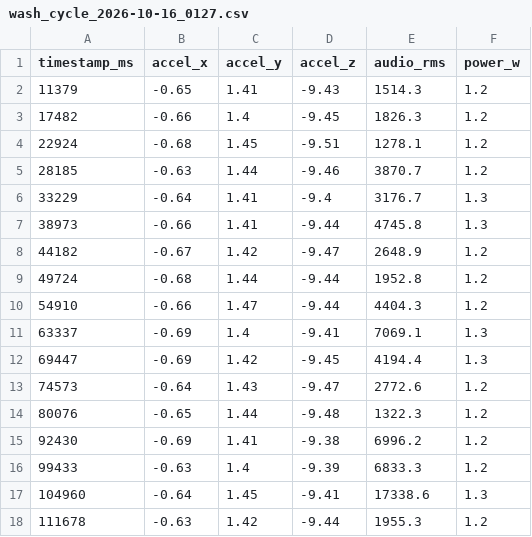
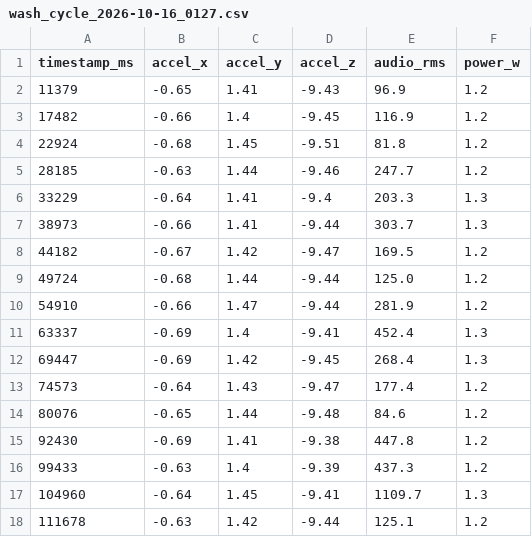
Before and after one commit to adamdanishj30/washer-pdm, a CSV file: data/testing_data/wash_cycle_2026-10-16_0127.csv, drawn as a sheet.

```diff
--- a/data/testing_data/wash_cycle_2026-10-16_0127.csv
+++ b/data/testing_data/wash_cycle_2026-10-16_0127.csv
@@ -1,18 +1,18 @@
 timestamp_ms,accel_x,accel_y,accel_z,audio_rms,power_w
-11379,-0.65,1.41,-9.43,1514.3,1.2
-17482,-0.66,1.4,-9.45,1826.3,1.2
-22924,-0.68,1.45,-9.51,1278.1,1.2
-28185,-0.63,1.44,-9.46,3870.7,1.2
-33229,-0.64,1.41,-9.4,3176.7,1.3
-38973,-0.66,1.41,-9.44,4745.8,1.3
-44182,-0.67,1.42,-9.47,2648.9,1.2
-49724,-0.68,1.44,-9.44,1952.8,1.2
-54910,-0.66,1.47,-9.44,4404.3,1.2
-63337,-0.69,1.4,-9.41,7069.1,1.3
-69447,-0.69,1.42,-9.45,4194.4,1.3
-74573,-0.64,1.43,-9.47,2772.6,1.2
-80076,-0.65,1.44,-9.48,1322.3,1.2
-92430,-0.69,1.41,-9.38,6996.2,1.2
-99433,-0.63,1.4,-9.39,6833.3,1.2
-104960,-0.64,1.45,-9.41,17338.6,1.3
-111678,-0.63,1.42,-9.44,1955.3,1.2
+11379,-0.65,1.41,-9.43,96.9,1.2
+17482,-0.66,1.4,-9.45,116.9,1.2
+22924,-0.68,1.45,-9.51,81.8,1.2
+28185,-0.63,1.44,-9.46,247.7,1.2
+33229,-0.64,1.41,-9.4,203.3,1.3
+38973,-0.66,1.41,-9.44,303.7,1.3
+44182,-0.67,1.42,-9.47,169.5,1.2
+49724,-0.68,1.44,-9.44,125.0,1.2
+54910,-0.66,1.47,-9.44,281.9,1.2
+63337,-0.69,1.4,-9.41,452.4,1.3
+69447,-0.69,1.42,-9.45,268.4,1.3
+74573,-0.64,1.43,-9.47,177.4,1.2
+80076,-0.65,1.44,-9.48,84.6,1.2
+92430,-0.69,1.41,-9.38,447.8,1.2
+99433,-0.63,1.4,-9.39,437.3,1.2
+104960,-0.64,1.45,-9.41,1109.7,1.3
+111678,-0.63,1.42,-9.44,125.1,1.2
```
Also changed, not shown: data/pdm_multimodal_prediction_dataset.csv, data/real_sessions/wash_cycle_2026-10-16_0857.csv, 18 other files.
